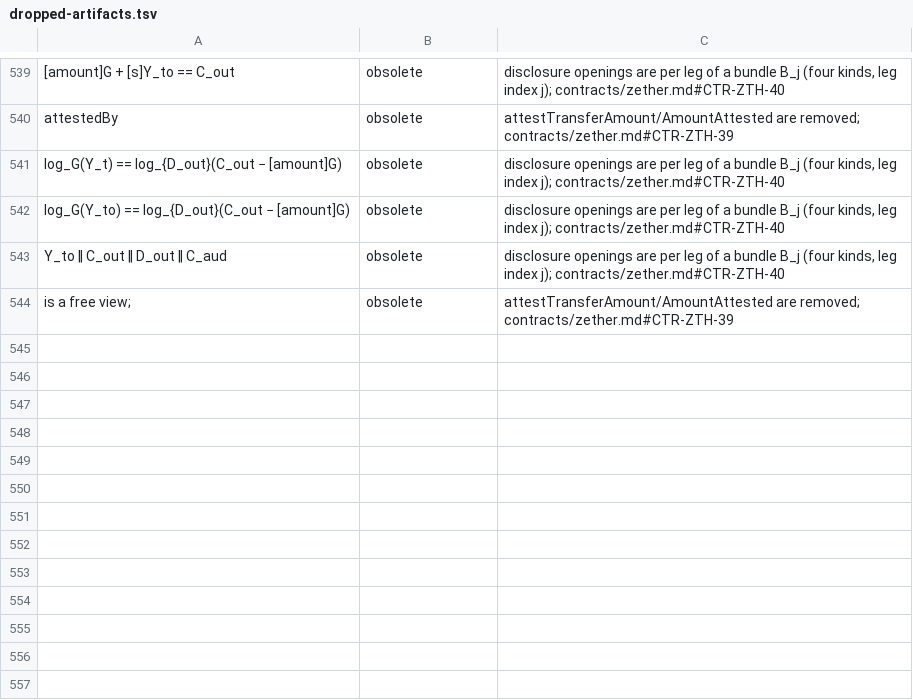
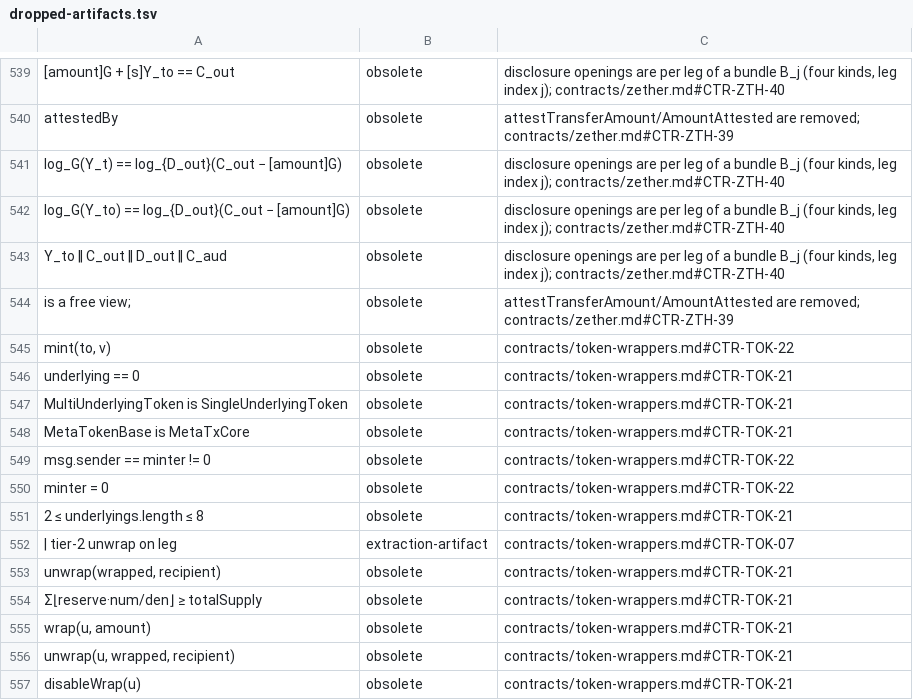
Before and after one commit to dinhduongha/scaas, a TSV file: docs/history/dropped-artifacts.tsv, drawn as a sheet; only a part is shown, gaps mark what is left out.

```diff
--- a/docs/history/dropped-artifacts.tsv
+++ b/docs/history/dropped-artifacts.tsv
@@ -544 +544,14 @@ Y_to ‖ C_out ‖ D_out ‖ C_aud	obsolete	disclosure openings are per leg of a
  is a free view; 	obsolete	attestTransferAmount/AmountAttested are removed; contracts/zether.md#CTR-ZTH-39
+mint(to, v)	obsolete	contracts/token-wrappers.md#CTR-TOK-22
+underlying == 0	obsolete	contracts/token-wrappers.md#CTR-TOK-21
+MultiUnderlyingToken is SingleUnderlyingToken	obsolete	contracts/token-wrappers.md#CTR-TOK-21
+MetaTokenBase is MetaTxCore	obsolete	contracts/token-wrappers.md#CTR-TOK-21
+msg.sender == minter != 0	obsolete	contracts/token-wrappers.md#CTR-TOK-22
+minter = 0	obsolete	contracts/token-wrappers.md#CTR-TOK-22
+2 ≤ underlyings.length ≤ 8	obsolete	contracts/token-wrappers.md#CTR-TOK-21
+ | tier-2 unwrap on leg 	extraction-artifact	contracts/token-wrappers.md#CTR-TOK-07
+unwrap(wrapped, recipient)	obsolete	contracts/token-wrappers.md#CTR-TOK-21
+Σ⌊reserve·num/den⌋ ≥ totalSupply	obsolete	contracts/token-wrappers.md#CTR-TOK-21
+wrap(u, amount)	obsolete	contracts/token-wrappers.md#CTR-TOK-21
+unwrap(u, wrapped, recipient)	obsolete	contracts/token-wrappers.md#CTR-TOK-21
+disableWrap(u)	obsolete	contracts/token-wrappers.md#CTR-TOK-21
```
Also changed, not shown: 5 other files.
